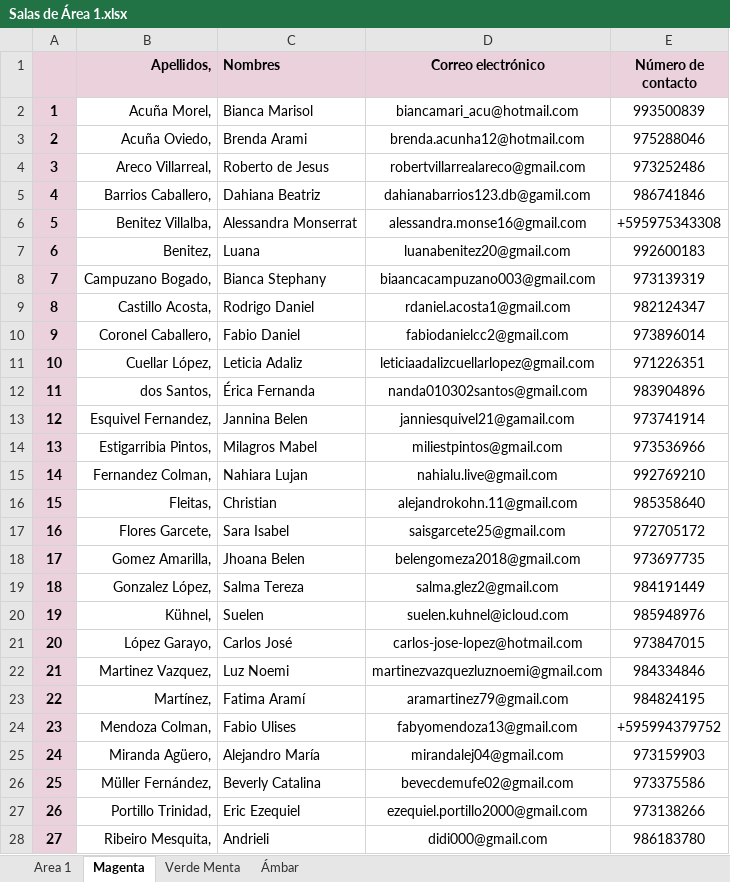
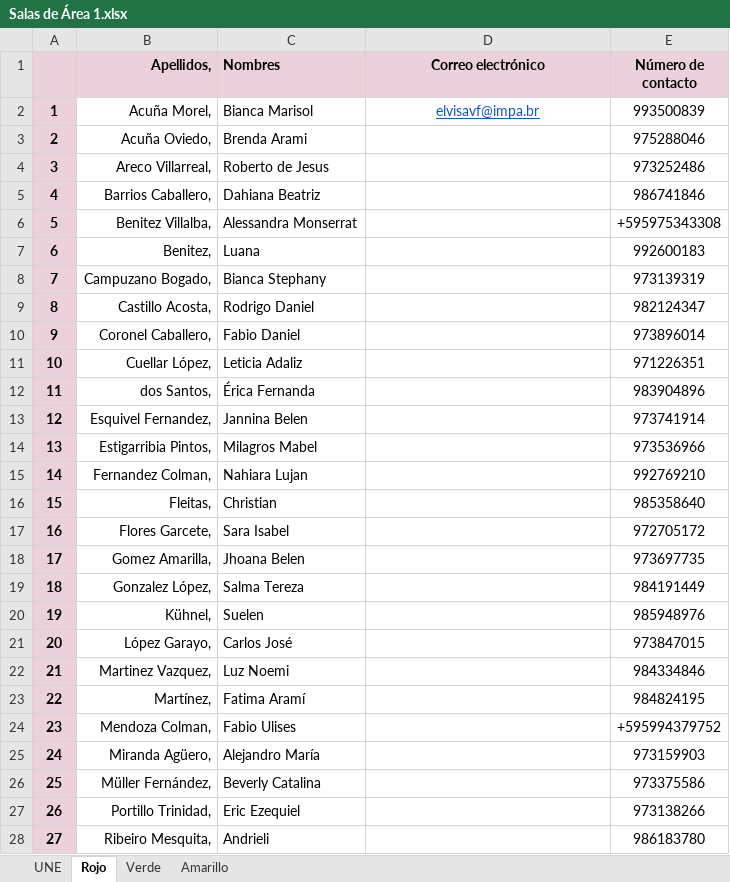
Before and after one commit to elvispy/MyFiles, an Excel workbook: Python/MathuraCorreo/Salas de Área 1.xlsx, sheet Rojo, drawn as a sheet; only a part is shown; values as stored, in another font and other column widths than the file's, no borders; the diff covers the shown part only; the diff names each change by its address in the sheet, - before the commit and + after, or states it on an @@ line.

```diff
--- a/Python/MathuraCorreo/Salas de Área 1.xlsx (sheet Rojo)
+++ b/Python/MathuraCorreo/Salas de Área 1.xlsx (sheet Rojo)
-sheet tab: Area 1
+sheet tab: UNE
-sheet tab: Magenta
+sheet tab: Rojo
-sheet tab: Verde Menta
+sheet tab: Verde
-sheet tab: Ámbar
+sheet tab: Amarillo
-D2 (Correo electrónico): biancamari_acu@hotmail.com
+D2 (Correo electrónico): elvisavf@impa.br
@@ D2 underline: off → on, text colour: black → #1155CC @@
-D3 (Correo electrónico): brenda.acunha12@hotmail.com
+D3 (Correo electrónico): (empty)
-D4 (Correo electrónico): robertvillarrealareco@gmail.com
+D4 (Correo electrónico): (empty)
-D5 (Correo electrónico): dahianabarrios123.db@gamil.com
+D5 (Correo electrónico): (empty)
-D6 (Correo electrónico): alessandra.monse16@gmail.com
+D6 (Correo electrónico): (empty)
-D7 (Correo electrónico): luanabenitez20@gmail.com
+D7 (Correo electrónico): (empty)
-D8 (Correo electrónico): biaancacampuzano003@gmail.com
+D8 (Correo electrónico): (empty)
-D9 (Correo electrónico): rdaniel.acosta1@gmail.com
+D9 (Correo electrónico): (empty)
-D10 (Correo electrónico): fabiodanielcc2@gmail.com
+D10 (Correo electrónico): (empty)
-D11 (Correo electrónico): leticiaadalizcuellarlopez@gmail.com
+D11 (Correo electrónico): (empty)
-D12 (Correo electrónico): nanda010302santos@gmail.com
+D12 (Correo electrónico): (empty)
-D13 (Correo electrónico): janniesquivel21@gamail.com
+D13 (Correo electrónico): (empty)
-D14 (Correo electrónico): miliestpintos@gmail.com
+D14 (Correo electrónico): (empty)
-D15 (Correo electrónico): nahialu.live@gmail.com
+D15 (Correo electrónico): (empty)
-D16 (Correo electrónico): alejandrokohn.11@gmail.com
+D16 (Correo electrónico): (empty)
-D17 (Correo electrónico): saisgarcete25@gmail.com
+D17 (Correo electrónico): (empty)
-D18 (Correo electrónico): belengomeza2018@gmail.com
+D18 (Correo electrónico): (empty)
-D19 (Correo electrónico): salma.glez2@gmail.com
+D19 (Correo electrónico): (empty)
-D20 (Correo electrónico): suelen.kuhnel@icloud.com
+D20 (Correo electrónico): (empty)
-D21 (Correo electrónico): carlos-jose-lopez@hotmail.com
+D21 (Correo electrónico): (empty)
-D22 (Correo electrónico): martinezvazquezluznoemi@gmail.com
+D22 (Correo electrónico): (empty)
-D23 (Correo electrónico): aramartinez79@gmail.com
+D23 (Correo electrónico): (empty)
-D24 (Correo electrónico): fabyomendoza13@gmail.com
+D24 (Correo electrónico): (empty)
-D25 (Correo electrónico): mirandalej04@gmail.com
+D25 (Correo electrónico): (empty)
-D26 (Correo electrónico): bevecdemufe02@gmail.com
+D26 (Correo electrónico): (empty)
-D27 (Correo electrónico): ezequiel.portillo2000@gmail.com
+D27 (Correo electrónico): (empty)
-D28 (Correo electrónico): didi000@gmail.com
+D28 (Correo electrónico): (empty)
```
Also changed, not shown: 4 edited cells elsewhere in this sheet, sheet UNE, sheet Amarillo, sheet Verde, 14 other files.
